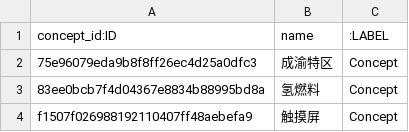
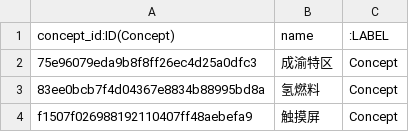
Before and after one commit to lemonhu/stock-knowledge-graph, a CSV file: data/import/concept.csv, drawn as a sheet; only a part is shown.

```diff
--- a/data/import/concept.csv
+++ b/data/import/concept.csv
@@ -1,2 +1,2 @@
-concept_id:ID,name,:LABEL
+concept_id:ID(Concept),name,:LABEL
 75e96079eda9b8f8ff26ec4d25a0dfc3,成渝特区,Concept
```
Also changed, not shown: data/import/industry.csv, data/import/stock_industry.csv, 5 other files.
